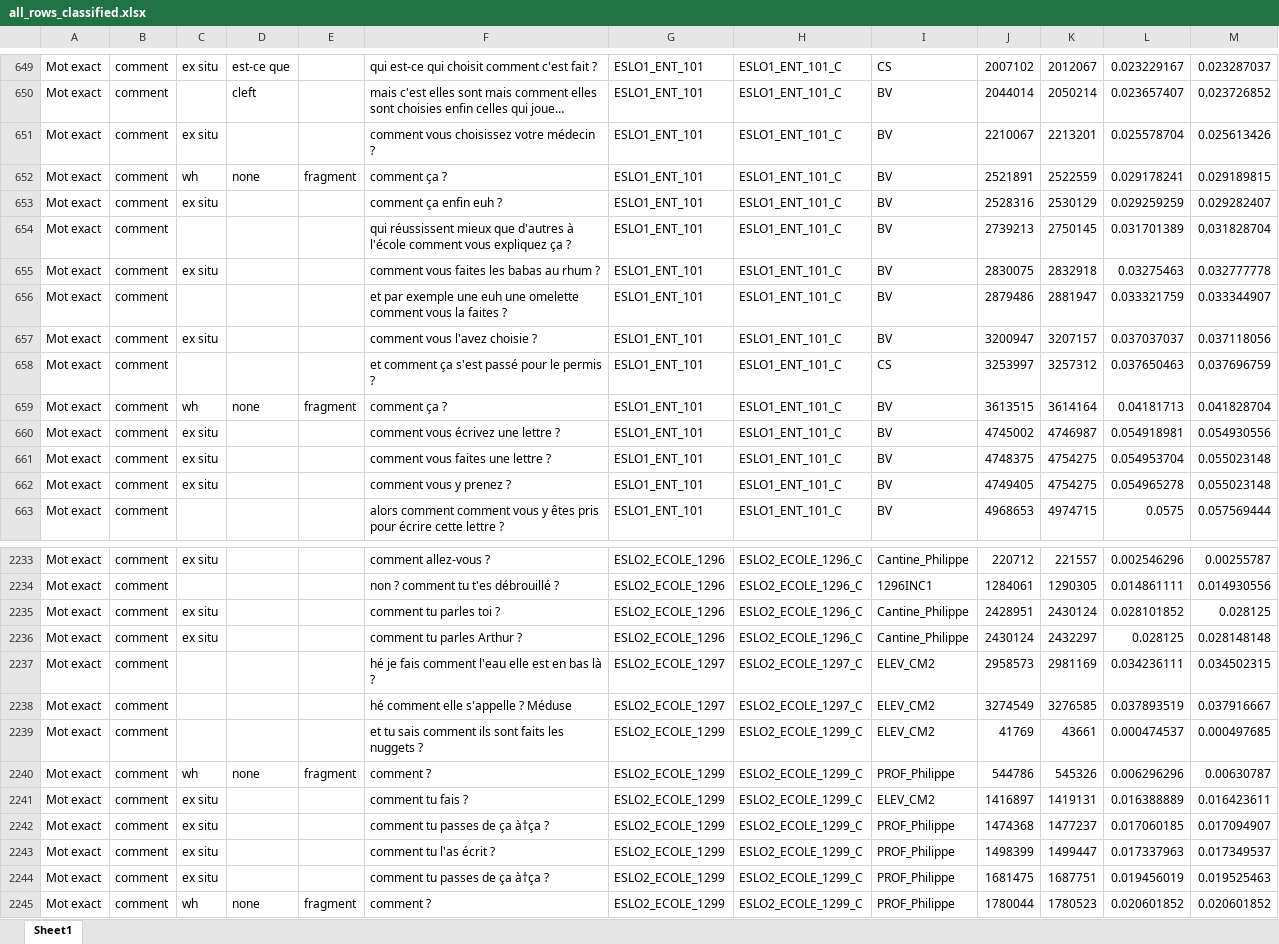
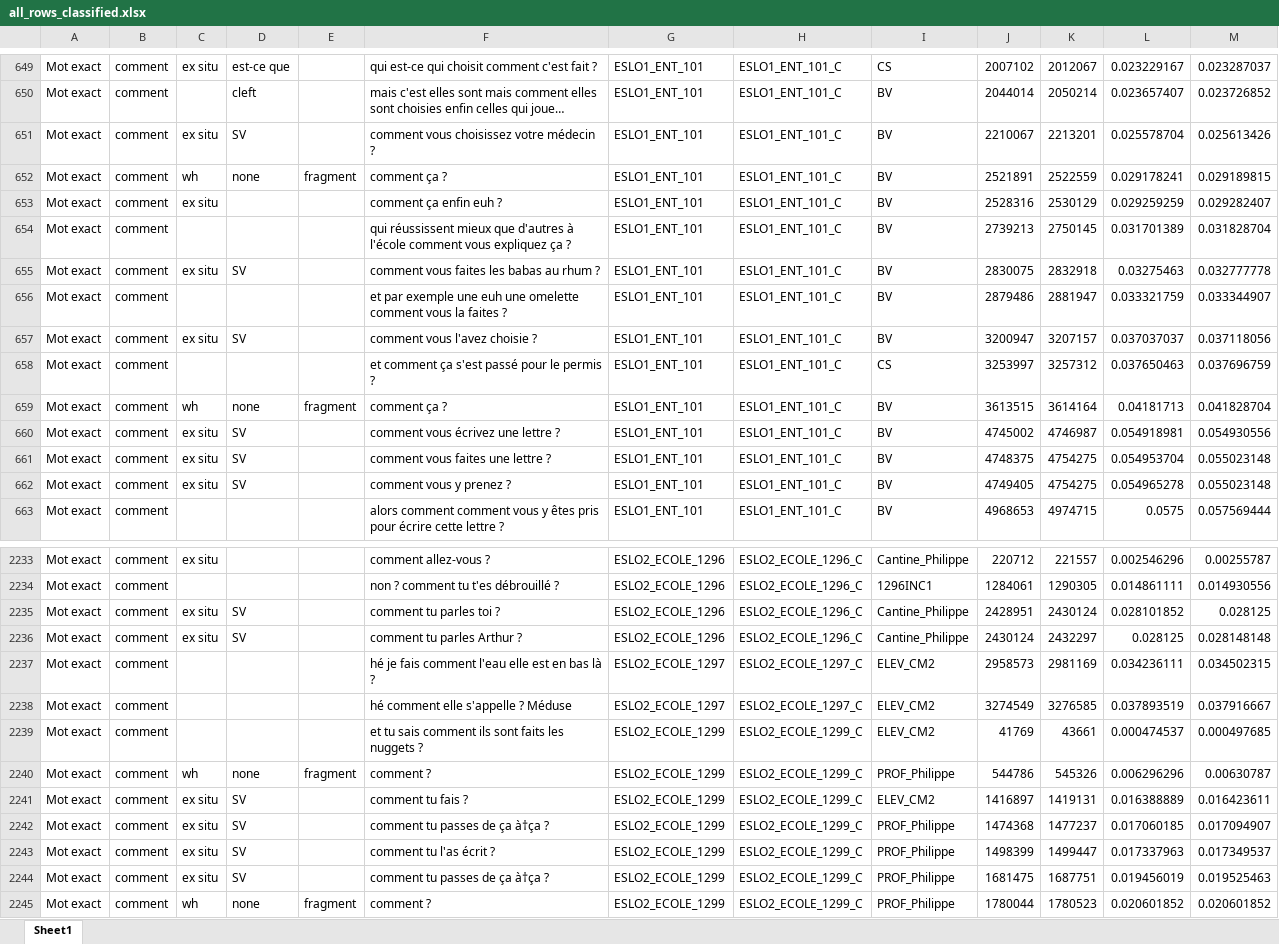
Before and after one commit to CaterinaBi/interrogatives-corpus-work, an Excel workbook: sorted_data/comment/all_rows_classified.xlsx, sheet Sheet1, drawn as a sheet; only a part is shown, gaps mark what is left out; long unchanged cells end in …; values as stored, in another font and other column widths than the file's, no borders; the diff covers the shown part only; the diff names each change by its address in the sheet, - before the commit and + after, or states it on an @@ line.

```diff
--- a/sorted_data/comment/all_rows_classified.xlsx (sheet Sheet1)
+++ b/sorted_data/comment/all_rows_classified.xlsx (sheet Sheet1)
-D651: (empty)
+D651: SV
-D655: (empty)
+D655: SV
-D657: (empty)
+D657: SV
-D660:D662: (empty)
+D660:D662: SV
-D2235:D2236: (empty)
+D2235:D2236: SV
-D2241:D2244: (empty)
+D2241:D2244: SV
```
Also changed, not shown: 173 edited cells elsewhere in this sheet, 1 other file.
